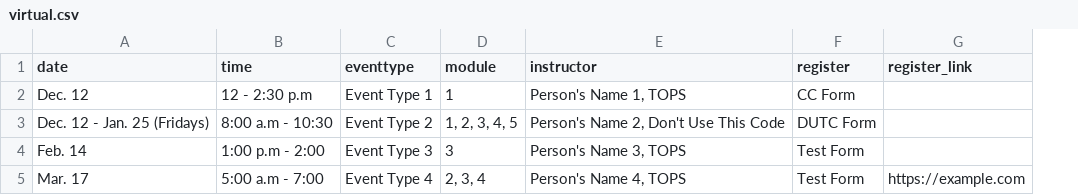
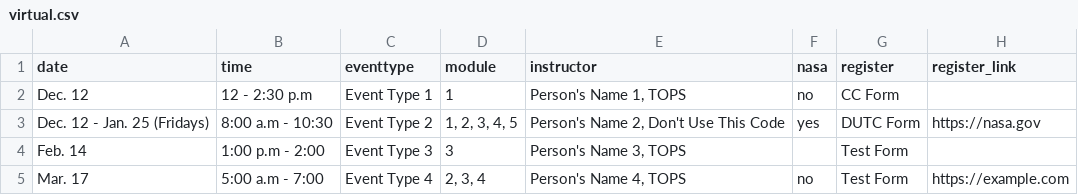
Before and after one commit to bressler1995/TOPS-Website-Front-End, a CSV file: _data/virtual.csv, drawn as a sheet; addresses are those after the commit; the diff names each change by its address in the sheet, - before the commit and + after, or states it on an @@ line.

```diff
--- a/_data/virtual.csv
+++ b/_data/virtual.csv
+column F (nasa), rows 2-5: no | yes |  | no
-H3 (register_link): (empty)
+H3 (register_link): https://nasa.gov
```
Also changed, not shown: _data/inperson.csv, 2 other files.
